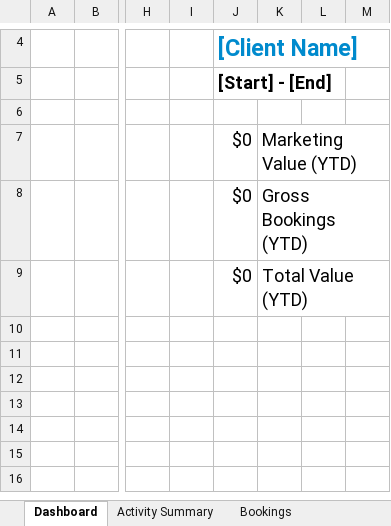
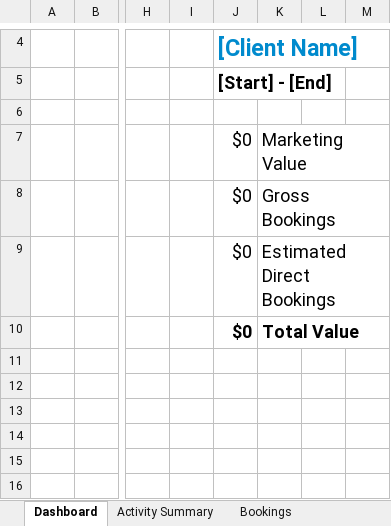
Before and after one commit to oefada/lltoolbox, an Excel workbook: app/vendors/consolidated_report/templates/consolidated_report_revision-9.xlsx, sheet Dashboard, drawn as a sheet; only a part is shown, gaps mark what is left out; the shorter side is filled out with more unchanged rows; values as stored, in another font and other column widths than the file's, no borders; charts and pictures not drawn; addresses are those after the commit; rows hold the shown columns only; the diff names each change by its address in the sheet, - before the commit and + after, or states it on an @@ line.

```diff
--- a/app/vendors/consolidated_report/templates/consolidated_report_revision-9.xlsx (sheet Dashboard)
+++ b/app/vendors/consolidated_report/templates/consolidated_report_revision-9.xlsx (sheet Dashboard)
-K7: Marketing Value (YTD)
+K7: Marketing Value
-K8: Gross Bookings (YTD)
+K8: Gross Bookings
+row 9:  |  |  |  | $0 | Estimated Direct Bookings
-J10:K10 bold: off
+J10:K10 bold: on
-K10: Total Value (YTD)
+K10: Total Value
```
Also changed, not shown: sheet Activity Summary, sheet Traveler Details, sheet Key - Legend, sheet Impressions, formulas that keep their value, hidden cells, charts or pictures.
